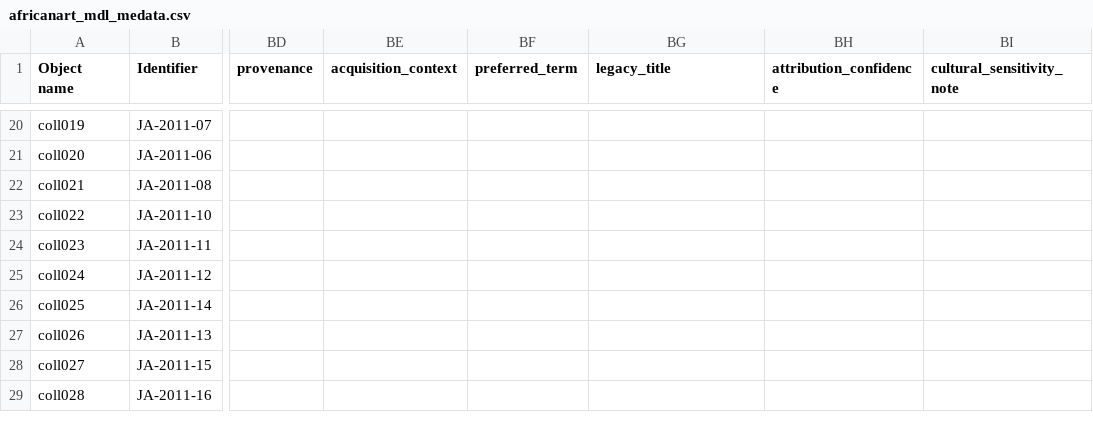
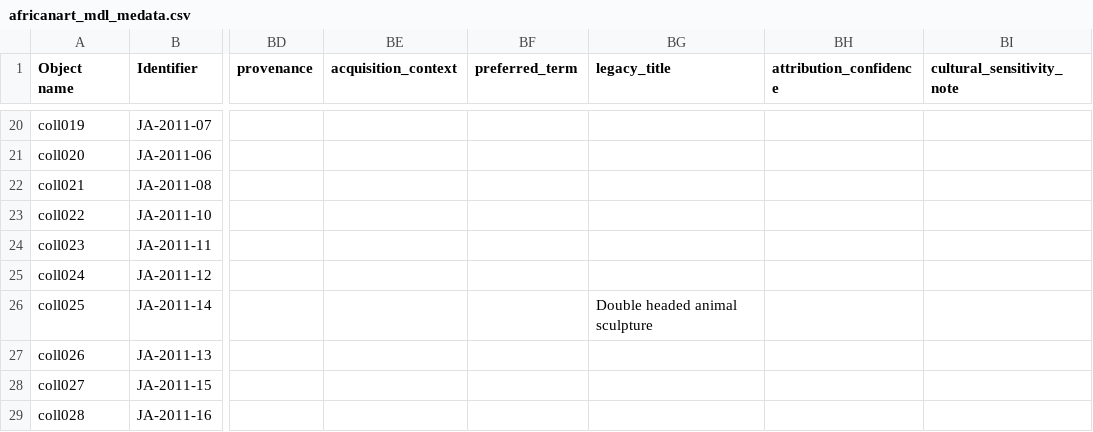
Before and after one commit to jsumsart/africanart, a CSV file: _data/africanart_mdl_medata.csv, drawn as a sheet; only a part is shown, gaps mark what is left out; the diff names each change by its address in the sheet, - before the commit and + after, or states it on an @@ line.

Commit message:
Save coll025 metadata

```diff
--- a/_data/africanart_mdl_medata.csv
+++ b/_data/africanart_mdl_medata.csv
-BG26 (legacy_title): (empty)
+BG26 (legacy_title): Double headed animal sculpture
```
